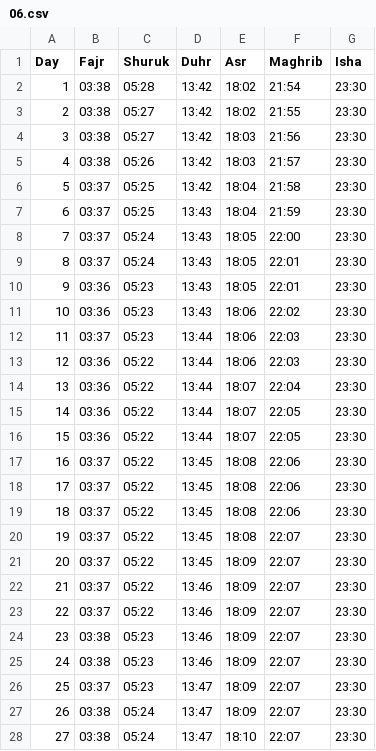
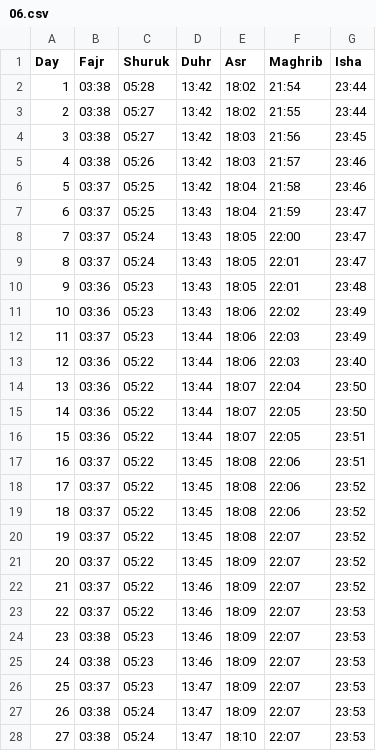
Before and after one commit to Toonstore/gebedstijden, a CSV file: moskee/moskee-el-oemma-den-haag/2026/06.csv, drawn as a sheet; only a part is shown; the diff covers the shown part only.

Commit message:
Modify Isha prayer times in June 2026 CSV
Updated Isha prayer times for June 2026.

```diff
--- a/moskee/moskee-el-oemma-den-haag/2026/06.csv
+++ b/moskee/moskee-el-oemma-den-haag/2026/06.csv
@@ -1,28 +1,28 @@
 Day,Fajr,Shuruk,Duhr,Asr,Maghrib,Isha
-1,03:38,05:28,13:42,18:02,21:54,23:30
-2,03:38,05:27,13:42,18:02,21:55,23:30
-3,03:38,05:27,13:42,18:03,21:56,23:30
-4,03:38,05:26,13:42,18:03,21:57,23:30
-5,03:37,05:25,13:42,18:04,21:58,23:30
-6,03:37,05:25,13:43,18:04,21:59,23:30
-7,03:37,05:24,13:43,18:05,22:00,23:30
-8,03:37,05:24,13:43,18:05,22:01,23:30
-9,03:36,05:23,13:43,18:05,22:01,23:30
-10,03:36,05:23,13:43,18:06,22:02,23:30
-11,03:37,05:23,13:44,18:06,22:03,23:30
-12,03:36,05:22,13:44,18:06,22:03,23:30
-13,03:36,05:22,13:44,18:07,22:04,23:30
-14,03:36,05:22,13:44,18:07,22:05,23:30
-15,03:36,05:22,13:44,18:07,22:05,23:30
-16,03:37,05:22,13:45,18:08,22:06,23:30
-17,03:37,05:22,13:45,18:08,22:06,23:30
-18,03:37,05:22,13:45,18:08,22:06,23:30
-19,03:37,05:22,13:45,18:08,22:07,23:30
-20,03:37,05:22,13:45,18:09,22:07,23:30
-21,03:37,05:22,13:46,18:09,22:07,23:30
-22,03:37,05:22,13:46,18:09,22:07,23:30
-23,03:38,05:23,13:46,18:09,22:07,23:30
-24,03:38,05:23,13:46,18:09,22:07,23:30
-25,03:37,05:23,13:47,18:09,22:07,23:30
-26,03:38,05:24,13:47,18:09,22:07,23:30
-27,03:38,05:24,13:47,18:10,22:07,23:30
+1,03:38,05:28,13:42,18:02,21:54,23:44
+2,03:38,05:27,13:42,18:02,21:55,23:44
+3,03:38,05:27,13:42,18:03,21:56,23:45
+4,03:38,05:26,13:42,18:03,21:57,23:46
+5,03:37,05:25,13:42,18:04,21:58,23:46
+6,03:37,05:25,13:43,18:04,21:59,23:47
+7,03:37,05:24,13:43,18:05,22:00,23:47
+8,03:37,05:24,13:43,18:05,22:01,23:47
+9,03:36,05:23,13:43,18:05,22:01,23:48
+10,03:36,05:23,13:43,18:06,22:02,23:49
+11,03:37,05:23,13:44,18:06,22:03,23:49
+12,03:36,05:22,13:44,18:06,22:03,23:40
+13,03:36,05:22,13:44,18:07,22:04,23:50
+14,03:36,05:22,13:44,18:07,22:05,23:50
+15,03:36,05:22,13:44,18:07,22:05,23:51
+16,03:37,05:22,13:45,18:08,22:06,23:51
+17,03:37,05:22,13:45,18:08,22:06,23:52
+18,03:37,05:22,13:45,18:08,22:06,23:52
+19,03:37,05:22,13:45,18:08,22:07,23:52
+20,03:37,05:22,13:45,18:09,22:07,23:52
+21,03:37,05:22,13:46,18:09,22:07,23:52
+22,03:37,05:22,13:46,18:09,22:07,23:53
+23,03:38,05:23,13:46,18:09,22:07,23:53
+24,03:38,05:23,13:46,18:09,22:07,23:53
+25,03:37,05:23,13:47,18:09,22:07,23:53
+26,03:38,05:24,13:47,18:09,22:07,23:53
+27,03:38,05:24,13:47,18:10,22:07,23:53
```
Also changed, not shown: 3 edited cells elsewhere in this file.
